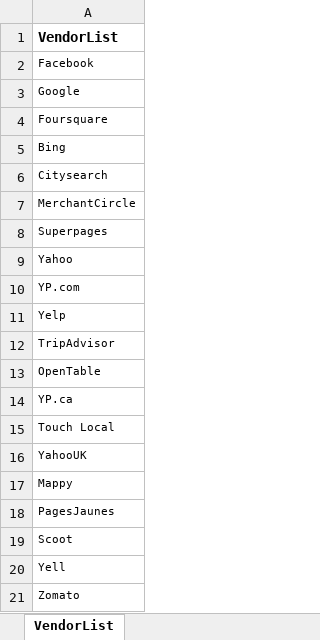
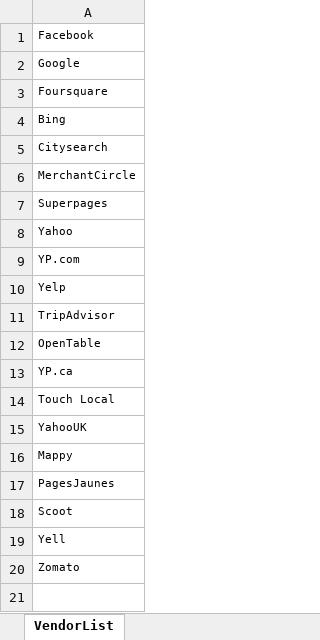
Before and after one commit to DAC-Projects/DACAutomation, an Excel workbook: data/VendorList.xlsx, sheet VendorList, drawn as a sheet; values as stored, in another font and other column widths than the file's, no borders; the diff names each change by its address in the sheet, - before the commit and + after, or states it on an @@ line.

Commit message:
1) Added wait method 				2)Browser version update 				3)Navigation to content Analysis				4)Added class to run the application				5) POM Library						6) POM Library					7) Added test				8)Created new filename				9)Added vendors

```diff
--- a/data/VendorList.xlsx (sheet VendorList)
+++ b/data/VendorList.xlsx (sheet VendorList)
-row 1: VendorList
```
Also changed, not shown: 8 other files.
